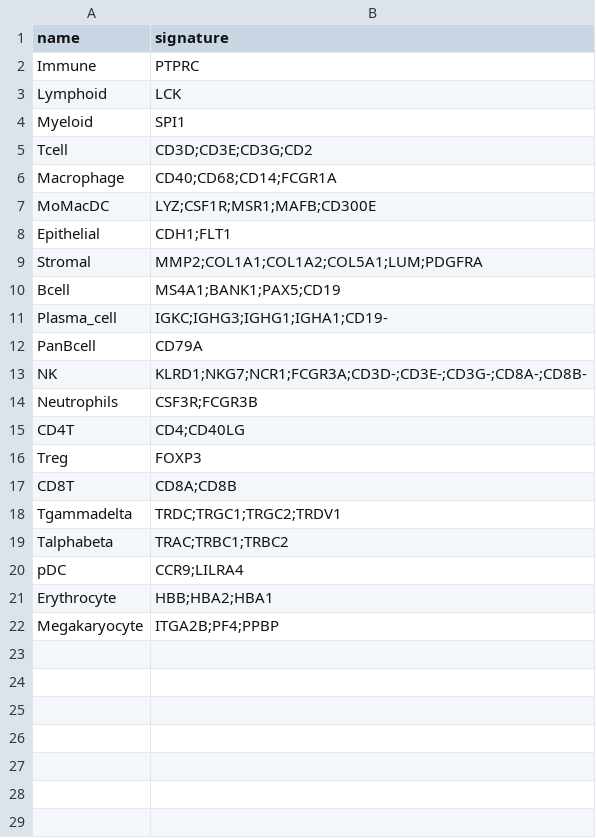
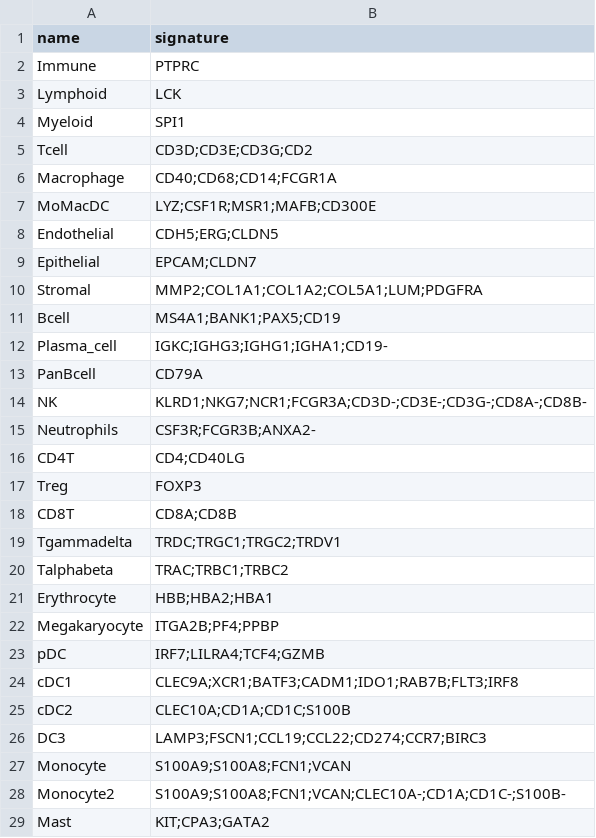
Before and after one commit to carmonalab/LiTang_IL10_CART, a TSV file: scGateDB/scGate_models-master/human/generic/master_table.tsv, drawn as a sheet.

Commit message:
Analyse human CAR-T cells

```diff
--- a/scGateDB/scGate_models-master/human/generic/master_table.tsv
+++ b/scGateDB/scGate_models-master/human/generic/master_table.tsv
@@ -7,3 +7,4 @@ Macrophage	CD40;CD68;CD14;FCGR1A
 MoMacDC	LYZ;CSF1R;MSR1;MAFB;CD300E
-Epithelial	CDH1;FLT1
+Endothelial	CDH5;ERG;CLDN5
+Epithelial	EPCAM;CLDN7
 Stromal	MMP2;COL1A1;COL1A2;COL5A1;LUM;PDGFRA
@@ -13,3 +14,3 @@ PanBcell	CD79A
 NK	KLRD1;NKG7;NCR1;FCGR3A;CD3D-;CD3E-;CD3G-;CD8A-;CD8B-
-Neutrophils	CSF3R;FCGR3B
+Neutrophils	CSF3R;FCGR3B;ANXA2-
 CD4T	CD4;CD40LG
@@ -19,4 +20,10 @@ Tgammadelta	TRDC;TRGC1;TRGC2;TRDV1
 Talphabeta	TRAC;TRBC1;TRBC2
-pDC	CCR9;LILRA4
 Erythrocyte	HBB;HBA2;HBA1
 Megakaryocyte	ITGA2B;PF4;PPBP
+pDC	IRF7;LILRA4;TCF4;GZMB
+cDC1	CLEC9A;XCR1;BATF3;CADM1;IDO1;RAB7B;FLT3;IRF8
+cDC2	CLEC10A;CD1A;CD1C;S100B
+DC3	LAMP3;FSCN1;CCL19;CCL22;CD274;CCR7;BIRC3
+Monocyte	S100A9;S100A8;FCN1;VCAN
+Monocyte2	S100A9;S100A8;FCN1;VCAN;CLEC10A-;CD1A;CD1C-;S100B-
+Mast	KIT;CPA3;GATA2
```
Also changed, not shown: scGateDB/scGate_models-master/human/CD8_TIL/CD8_EM_scGate_Model.tsv, scGateDB/scGate_models-master/human/CD8_TIL/master_table.tsv, 9 other files.
